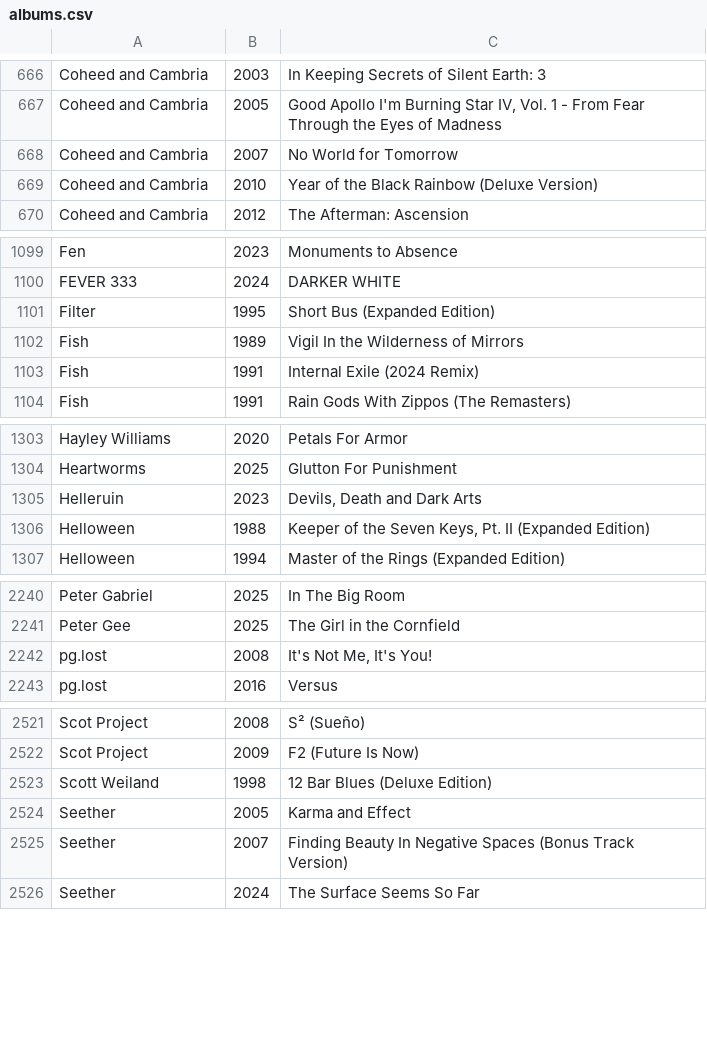
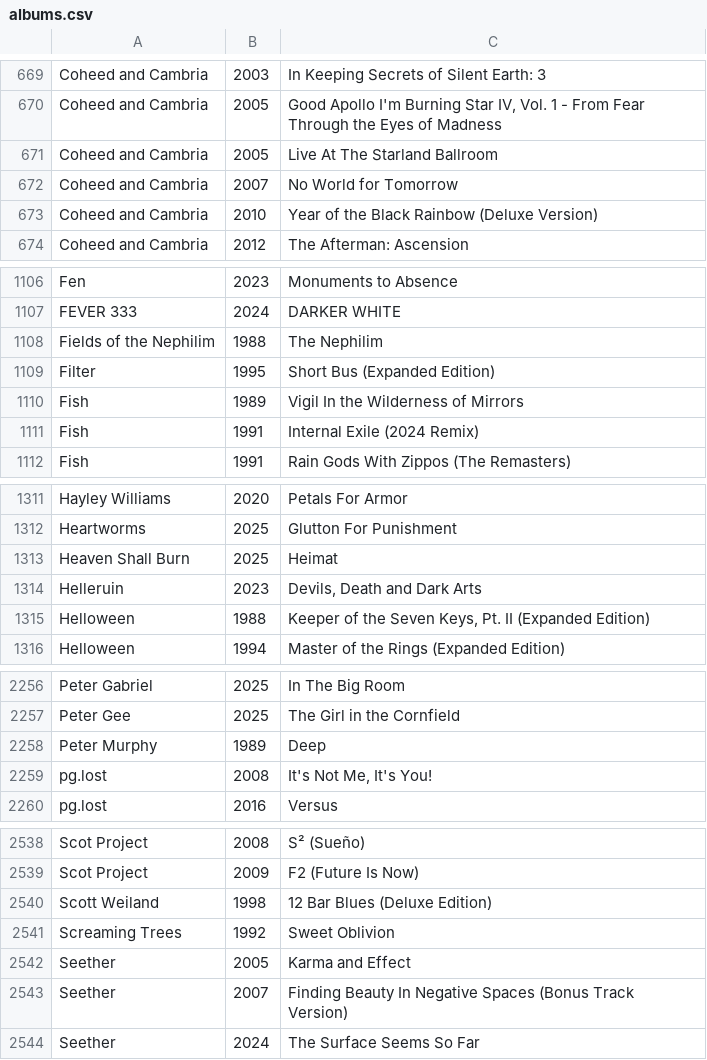
Before and after one commit to ceth-x86/beatmap-clojure, a CSV file: resources/catalog/albums.csv, drawn as a sheet; only a part is shown, gaps mark what is left out; the diff covers the shown part only; the diff names each change by its address in the sheet, - before the commit and + after, or states it on an @@ line.

```diff
--- a/resources/catalog/albums.csv
+++ b/resources/catalog/albums.csv
+row 671: Coheed and Cambria | 2005 | Live At The Starland Ballroom
+row 1108: Fields of the Nephilim | 1988 | The Nephilim
+row 1313: Heaven Shall Burn | 2025 | Heimat
+row 2258: Peter Murphy | 1989 | Deep
+row 2541: Screaming Trees | 1992 | Sweet Oblivion
```
Also changed, not shown: 17 added rows elsewhere in this file.
